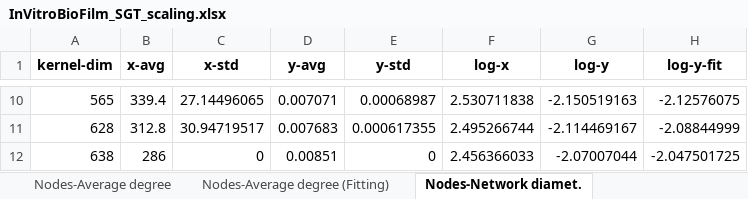
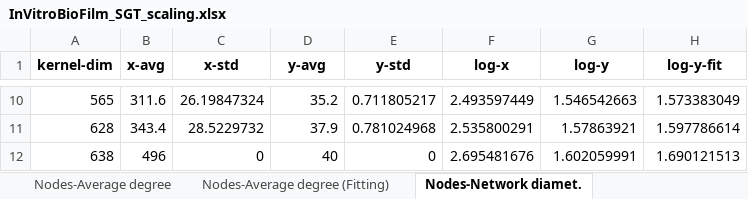
Before and after one commit to owuordickson/structural-gt, an Excel workbook: datasets/sgt_files/InVitroBioFilm_SGT_scaling.xlsx, sheet Nodes-Network diamet., drawn as a sheet; only a part is shown, gaps mark what is left out; values as stored, in another font and other column widths than the file's, no borders; the diff covers the shown part only; the diff names each change by its address in the sheet, - before the commit and + after, or states it on an @@ line.

```diff
--- a/datasets/sgt_files/InVitroBioFilm_SGT_scaling.xlsx (sheet Nodes-Network diamet.)
+++ b/datasets/sgt_files/InVitroBioFilm_SGT_scaling.xlsx (sheet Nodes-Network diamet.)
-B10 (x-avg): 339.4
+B10 (x-avg): 311.6
-C10 (x-std): 27.14496065
+C10 (x-std): 26.19847324
-D10 (y-avg): 0.007071
+D10 (y-avg): 35.2
-E10 (y-std): 0.00068987
+E10 (y-std): 0.711805217
-F10 (log-x): 2.530711838
+F10 (log-x): 2.493597449
-G10 (log-y): -2.150519163
+G10 (log-y): 1.546542663
-H10 (log-y-fit): -2.12576075
+H10 (log-y-fit): 1.573383049
-B11 (x-avg): 312.8
+B11 (x-avg): 343.4
-C11 (x-std): 30.94719517
+C11 (x-std): 28.5229732
-D11 (y-avg): 0.007683
+D11 (y-avg): 37.9
-E11 (y-std): 0.000617355
+E11 (y-std): 0.781024968
-F11 (log-x): 2.495266744
+F11 (log-x): 2.535800291
-G11 (log-y): -2.114469167
+G11 (log-y): 1.57863921
-H11 (log-y-fit): -2.08844999
+H11 (log-y-fit): 1.597786614
-B12 (x-avg): 286
+B12 (x-avg): 496
-D12 (y-avg): 0.00851
+D12 (y-avg): 40
-F12 (log-x): 2.456366033
+F12 (log-x): 2.695481676
-G12 (log-y): -2.07007044
+G12 (log-y): 1.602059991
-H12 (log-y-fit): -2.047501725
+H12 (log-y-fit): 1.690121513
```
Also changed, not shown: 56 edited cells elsewhere in this sheet, sheet Nodes-Average degree (Fitting), sheet Nodes-Network diamet. (Fitting), sheet Nodes-Number of edge. (Fitting), sheet Nodes-Graph density (Fitting), sheet Nodes-Graph density, sheet Nodes-Number of edge., 1 more sheet, other sheet tabs, results/SamChigome/Analysis_v2.xlsx, 6 other files.
